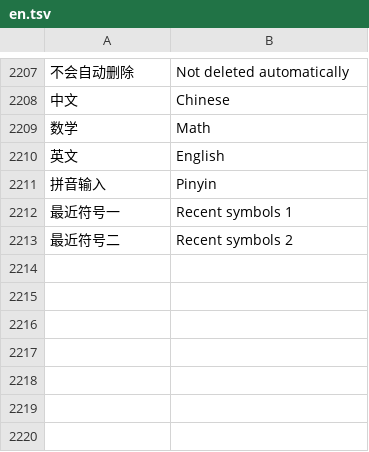
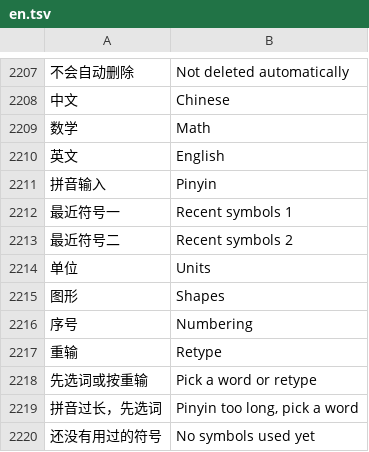
Before and after one commit to Gidean-zcx/ink, a TSV file: assets/i18n/en.tsv, drawn as a sheet; only a part is shown, gaps mark what is left out; the diff names each change by its address in the sheet, - before the commit and + after, or states it on an @@ line.

```diff
--- a/assets/i18n/en.tsv
+++ b/assets/i18n/en.tsv
+row 2214: 单位 | Units
+row 2215: 图形 | Shapes
+row 2216: 序号 | Numbering
+row 2217: 重输 | Retype
+row 2218: 先选词或按重输 | Pick a word or retype
+row 2219: 拼音过长，先选词 | Pinyin too long, pick a word
+row 2220: 还没有用过的符号 | No symbols used yet
```
Also changed, not shown: 18 other files.
